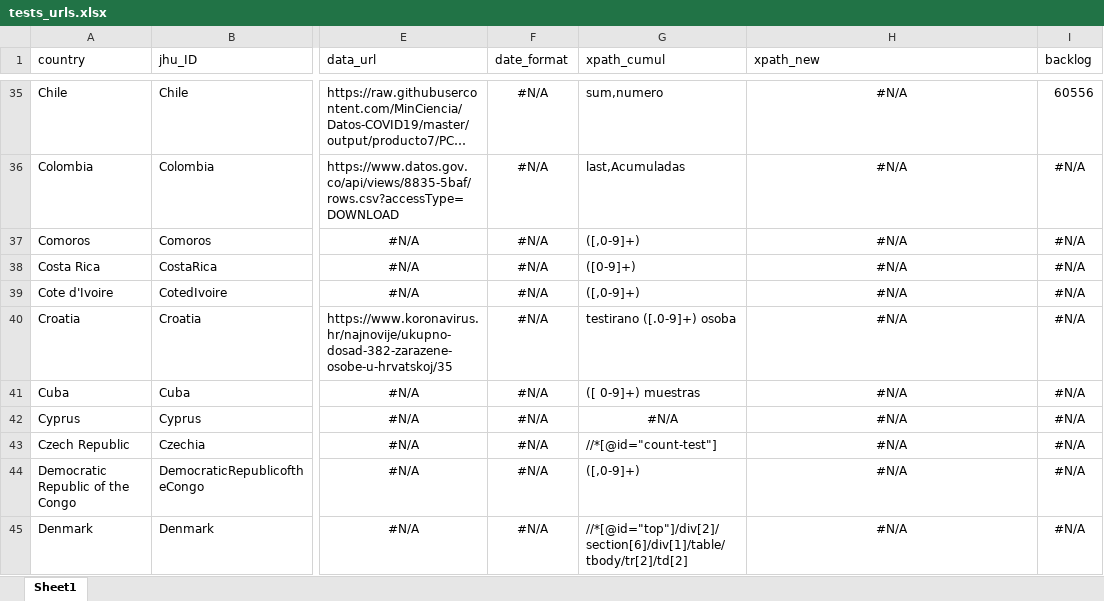
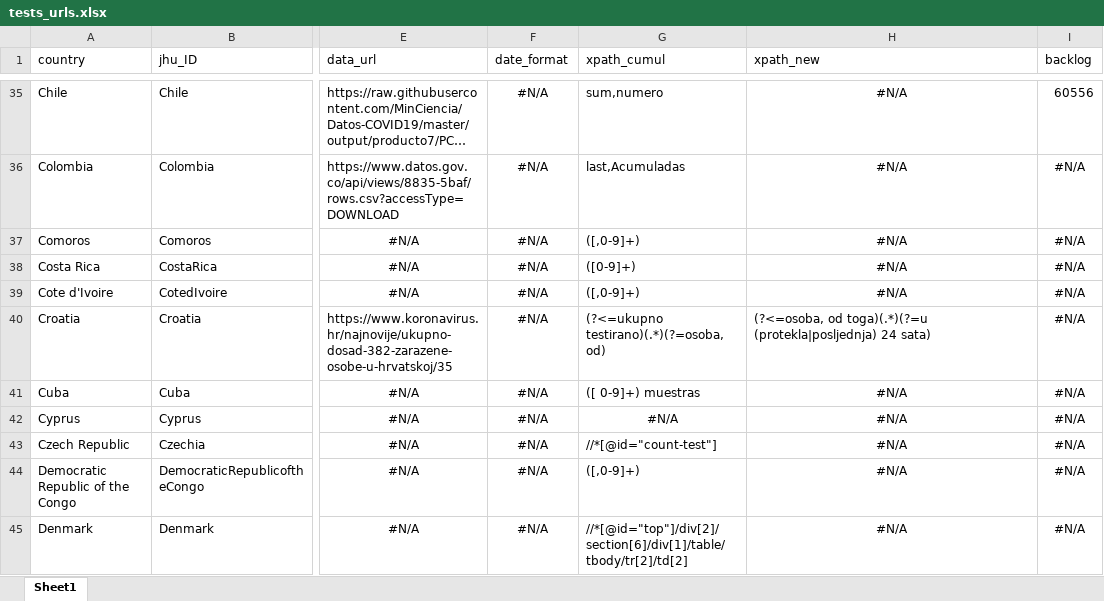
Before and after one commit to finddx/FINDCov19TrackerData, an Excel workbook: manual/tests_urls.xlsx, sheet Sheet1, drawn as a sheet; only a part is shown, gaps mark what is left out; long unchanged cells end in …; values as stored, in another font and other column widths than the file's, no borders; the diff names each change by its address in the sheet, - before the commit and + after, or states it on an @@ line.

Commit message:
test_urls: fix Croatia

```diff
--- a/manual/tests_urls.xlsx (sheet Sheet1)
+++ b/manual/tests_urls.xlsx (sheet Sheet1)
-G40 (xpath_cumul): testirano ([.0-9]+) osoba
+G40 (xpath_cumul): (?<=ukupno testirano)(.*)(?=osoba, od)
-H40 (xpath_new): #N/A
+H40 (xpath_new): (?<=osoba, od toga)(.*)(?=u (protekla|posljednja) 24 sata)
-H40 alignment: center
+H40 alignment: left
```
